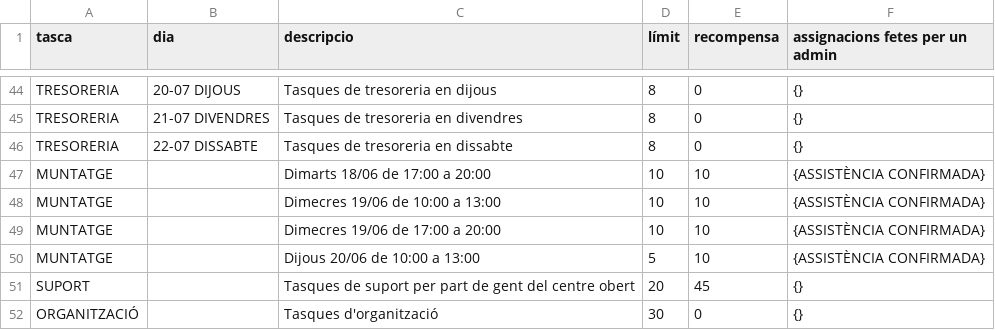
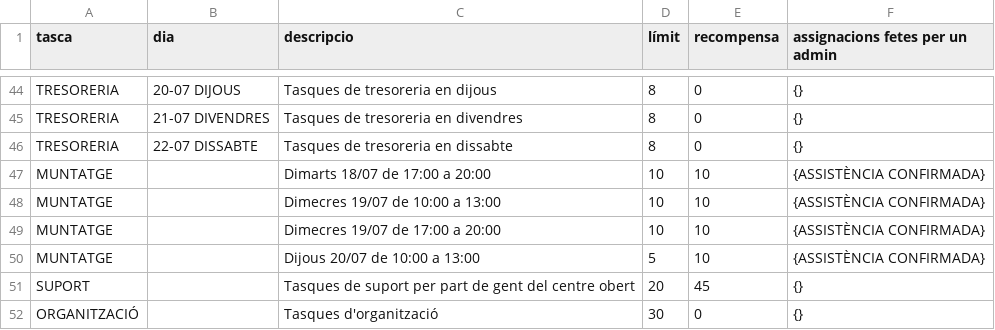
Before and after one commit to alfonsovng/voluntariat-el-tingladu, a CSV file: service-postgres/sql/csv/shifts.csv, drawn as a sheet; only a part is shown, gaps mark what is left out.

Commit message:
Corregit mes del muntatge

```diff
--- a/service-postgres/sql/csv/shifts.csv
+++ b/service-postgres/sql/csv/shifts.csv
@@ -46,6 +46,6 @@ TRESORERIA,21-07 DIVENDRES,Tasques de tresoreria en divendres,8,0,{}
 TRESORERIA,22-07 DISSABTE,Tasques de tresoreria en dissabte,8,0,{}
-MUNTATGE,"",Dimarts 18/06 de 17:00 a 20:00,10,10,{ASSISTÈNCIA CONFIRMADA}
-MUNTATGE,"",Dimecres 19/06 de 10:00 a 13:00,10,10,{ASSISTÈNCIA CONFIRMADA}
-MUNTATGE,"",Dimecres 19/06 de 17:00 a 20:00,10,10,{ASSISTÈNCIA CONFIRMADA}
-MUNTATGE,"",Dijous 20/06 de 10:00 a 13:00,5,10,{ASSISTÈNCIA CONFIRMADA}
+MUNTATGE,"",Dimarts 18/07 de 17:00 a 20:00,10,10,{ASSISTÈNCIA CONFIRMADA}
+MUNTATGE,"",Dimecres 19/07 de 10:00 a 13:00,10,10,{ASSISTÈNCIA CONFIRMADA}
+MUNTATGE,"",Dimecres 19/07 de 17:00 a 20:00,10,10,{ASSISTÈNCIA CONFIRMADA}
+MUNTATGE,"",Dijous 20/07 de 10:00 a 13:00,5,10,{ASSISTÈNCIA CONFIRMADA}
 SUPORT,"",Tasques de suport per part de gent del centre obert,20,45,{}
```
